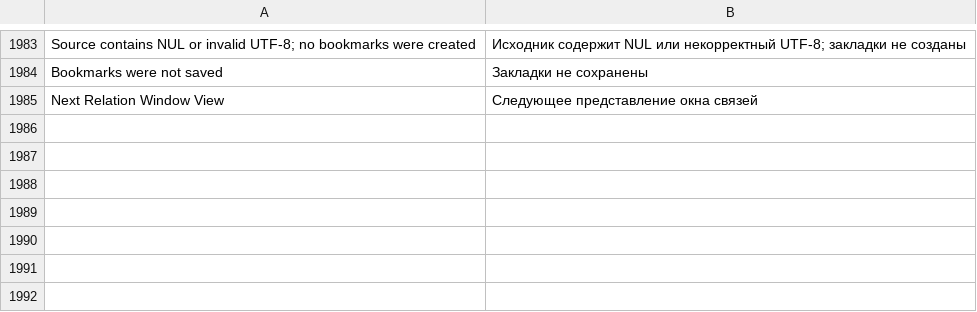
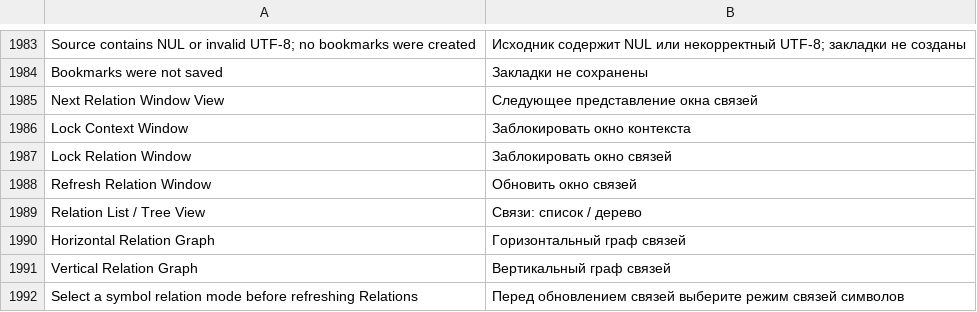
Before and after one commit to bhgv/geany-insight, a TSV file: insight/locale/insight.tsv, drawn as a sheet; only a part is shown, gaps mark what is left out; the diff names each change by its address in the sheet, - before the commit and + after, or states it on an @@ line.

Commit message:
Add synchronized Context and Relations locks, explicit refresh and view commands

```diff
--- a/insight/locale/insight.tsv
+++ b/insight/locale/insight.tsv
+row 1986: Lock Context Window | Заблокировать окно контекста
+row 1987: Lock Relation Window | Заблокировать окно связей
+row 1988: Refresh Relation Window | Обновить окно связей
+row 1989: Relation List / Tree View | Связи: список / дерево
+row 1990: Horizontal Relation Graph | Горизонтальный граф связей
+row 1991: Vertical Relation Graph | Вертикальный граф связей
+row 1992: Select a symbol relation mode before refreshing Relations | Перед обновлением связей выберите режим связей символов
```
Also changed, not shown: 11 other files.
